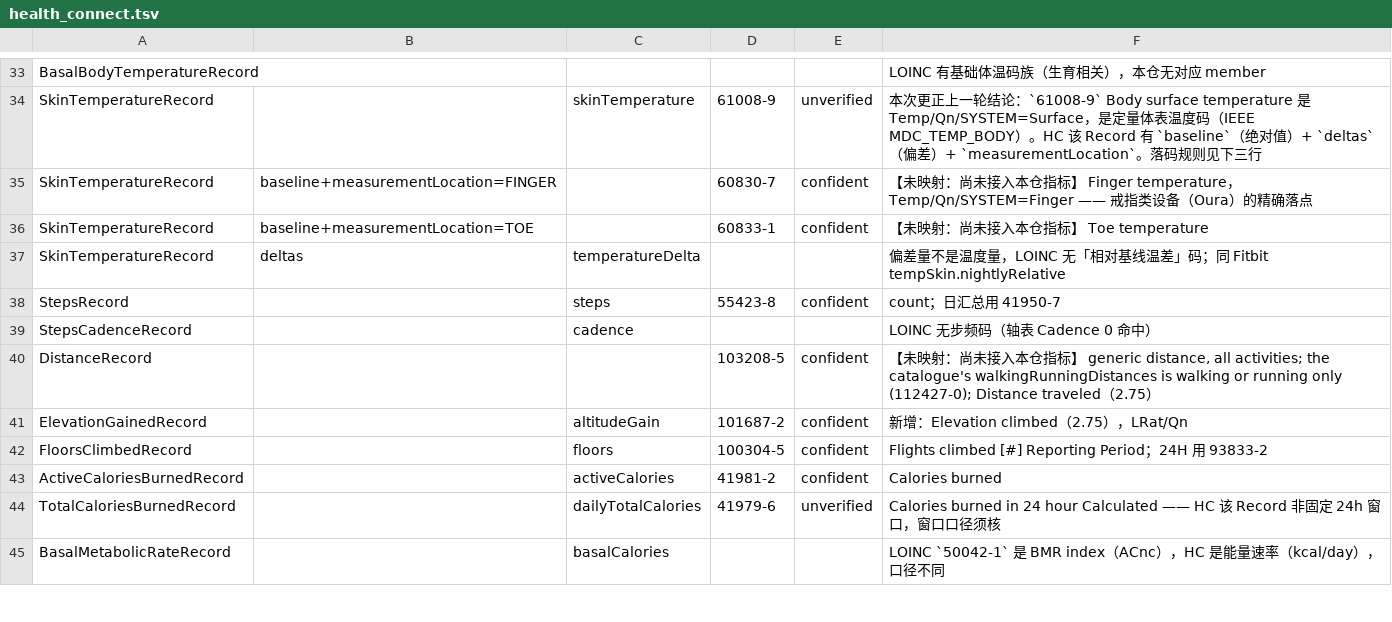
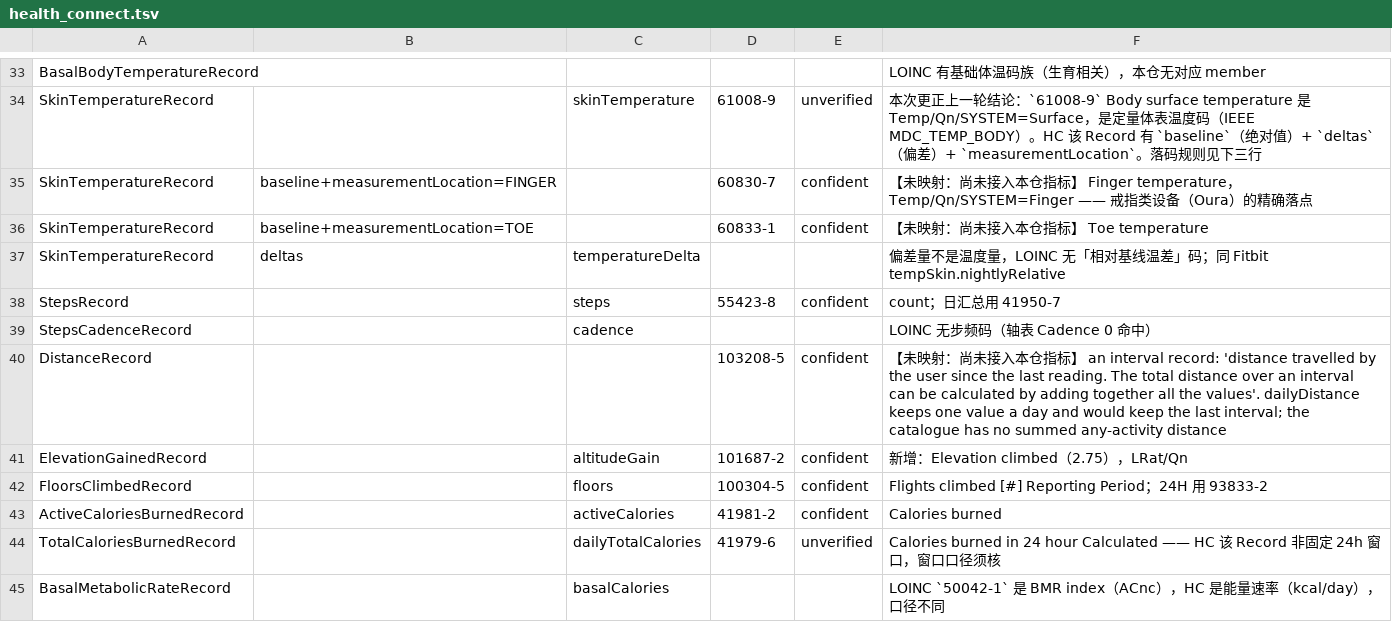
Before and after one commit to Originhhh/mirobody, a TSV file: mirobody/res/crosswalks/health_connect.tsv, drawn as a sheet; only a part is shown, gaps mark what is left out.

```diff
--- a/mirobody/res/crosswalks/health_connect.tsv
+++ b/mirobody/res/crosswalks/health_connect.tsv
@@ -39,3 +39,3 @@ StepsRecord		steps	55423-8	confident	count；日汇总用 41950-7
 StepsCadenceRecord		cadence			LOINC 无步频码（轴表 Cadence 0 命中）
-DistanceRecord			103208-5	confident	【未映射：尚未接入本仓指标】 generic distance, all activities; the catalogue's walkingRunningDistances is walking or running only (112427-0); Distance traveled（2.75）
+DistanceRecord			103208-5	confident	【未映射：尚未接入本仓指标】 an interval record: 'distance travelled by the user since the last reading. The total distance over an interval can be calculated by adding together all the values'. dailyDistance keeps one value a day and would keep the last interval; the catalogue has no summed any-activity distance
 ElevationGainedRecord		altitudeGain	101687-2	confident	新增：Elevation climbed（2.75），LRat/Qn
```
Also changed, not shown: mirobody/res/crosswalks/fitbit.tsv, mirobody/res/crosswalks/honor.tsv, 11 other files.
